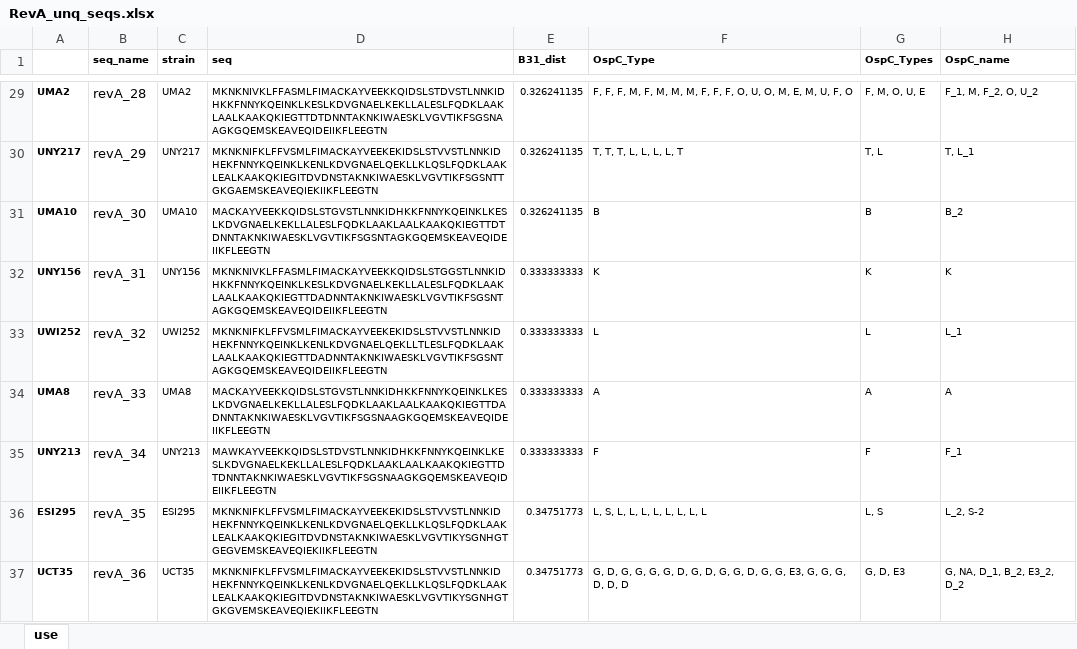
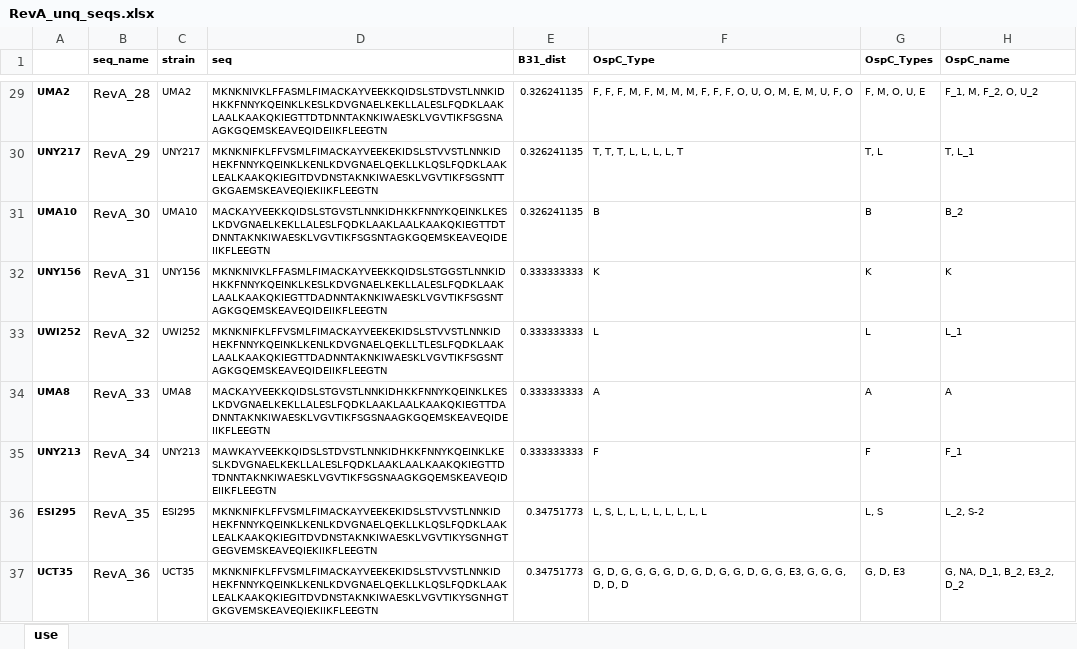
Before and after one commit to hoa1279/HN_Lyme_ML_2025, an Excel workbook: data/RevA/RevA_unq_seqs.xlsx, sheet use, drawn as a sheet; only a part is shown, gaps mark what is left out; values as stored, in another font and other column widths than the file's, no borders; the diff covers the shown part only; the diff names each change by its address in the sheet, - before the commit and + after, or states it on an @@ line.

```diff
--- a/data/RevA/RevA_unq_seqs.xlsx (sheet use)
+++ b/data/RevA/RevA_unq_seqs.xlsx (sheet use)
-B29 (seq_name): revA_28
+B29 (seq_name): RevA_28
-B30 (seq_name): revA_29
+B30 (seq_name): RevA_29
-B31 (seq_name): revA_30
+B31 (seq_name): RevA_30
-B32 (seq_name): revA_31
+B32 (seq_name): RevA_31
-B33 (seq_name): revA_32
+B33 (seq_name): RevA_32
-B34 (seq_name): revA_33
+B34 (seq_name): RevA_33
-B35 (seq_name): revA_34
+B35 (seq_name): RevA_34
-B36 (seq_name): revA_35
+B36 (seq_name): RevA_35
-B37 (seq_name): revA_36
+B37 (seq_name): RevA_36
```
Also changed, not shown: 27 edited cells elsewhere in this sheet.
